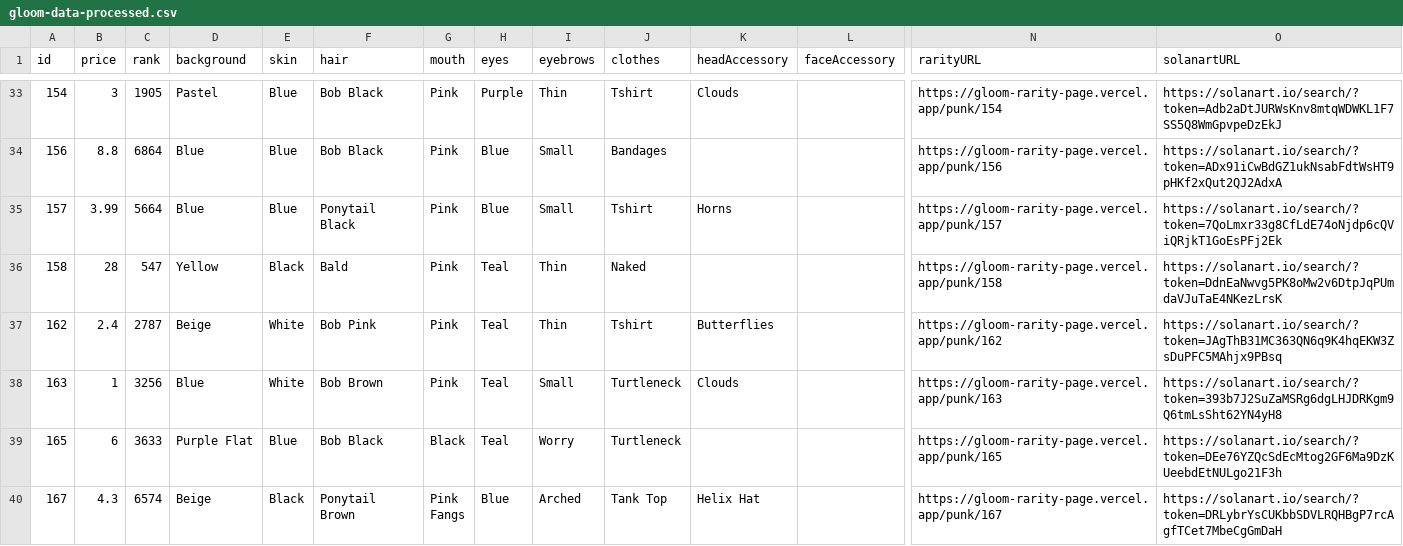
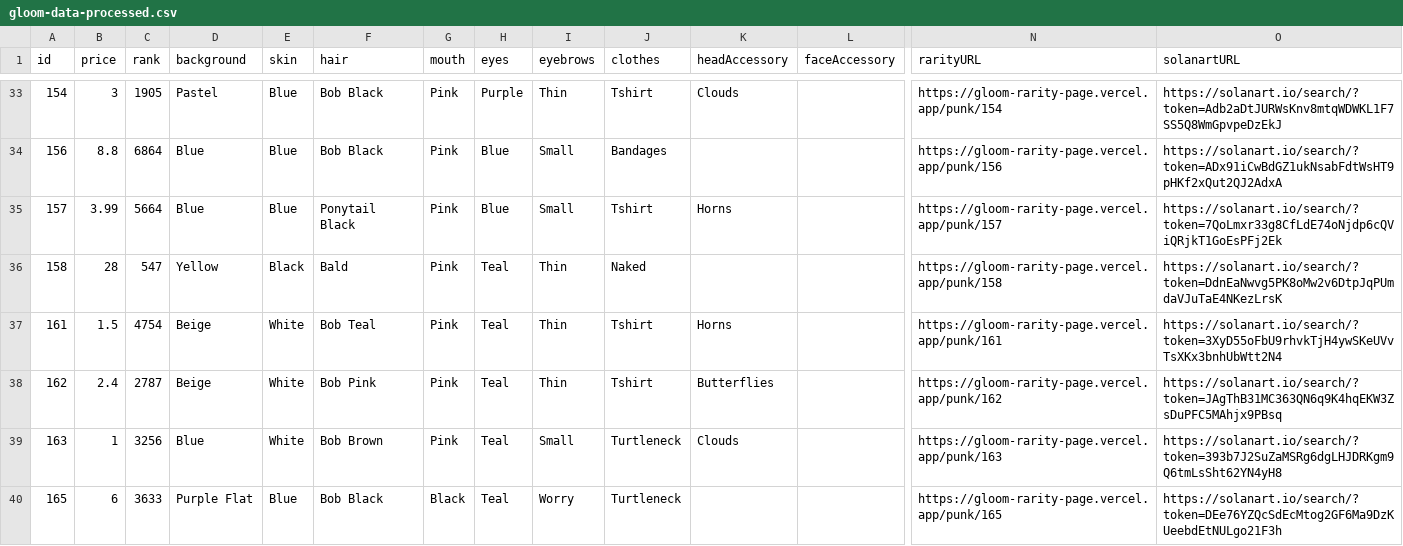
Before and after one commit to nobodykr/solanart-gloom-monitor, a CSV file: gloom-data-processed.csv, drawn as a sheet; only a part is shown, gaps mark what is left out; the shorter side is filled out with more unchanged rows; rows hold the shown columns only; the diff covers the shown part only; the diff names each change by its address in the sheet, - before the commit and + after, or states it on an @@ line.

Commit message:
Flat: latest data (2021-10-25T04:48:09.453Z) {   "date": "2021-10-25T04:48:09.453Z",   "files": [     {       "name": "gloom-data-processed.csv",       "deltaBytes": 603,       "source": "https://qzlsklfacc.medianetwork.cloud/nft_for_sale?collection=gloompunk"     }   ] }

```diff
--- a/gloom-data-processed.csv
+++ b/gloom-data-processed.csv
+row 37: 161 | 1.5 | 4754 | Beige | White | Bob Teal | Pink | Teal | Thin | Tshirt | Horns |  | https://gloom-rarity-page.vercel.app/punk/161 | https://solanart.io/search/?token=3XyD55oFbU9rhvkTjH4ywSKeUVvTsXKx3bnhUbWtt2N4
```
Also changed, not shown: 2 added rows and 8 edited cells elsewhere in this file.
